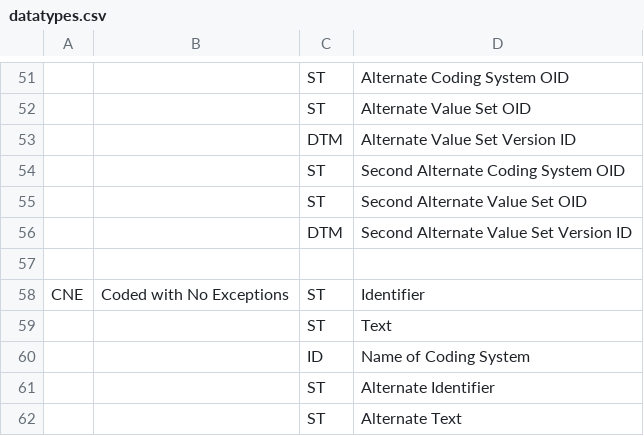
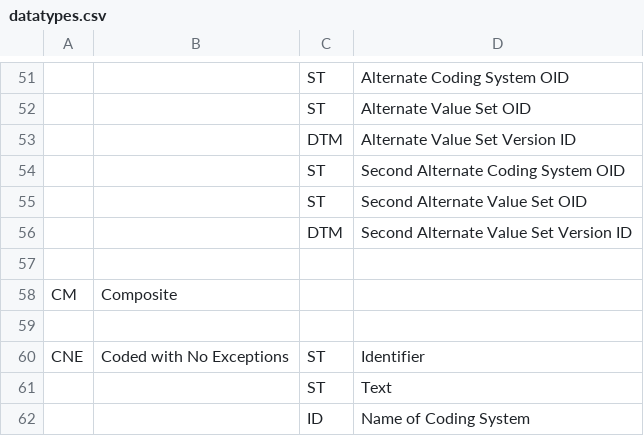
Before and after one commit to timocp/pipehat, a CSV file: standard/datatypes.csv, drawn as a sheet; only a part is shown, gaps mark what is left out; the shorter side is filled out with more unchanged rows; the diff names each change by its address in the sheet, - before the commit and + after, or states it on an @@ line.

```diff
--- a/standard/datatypes.csv
+++ b/standard/datatypes.csv
+row 58: CM | Composite
+row 59: (empty)
```
Also changed, not shown: 18 other files.
